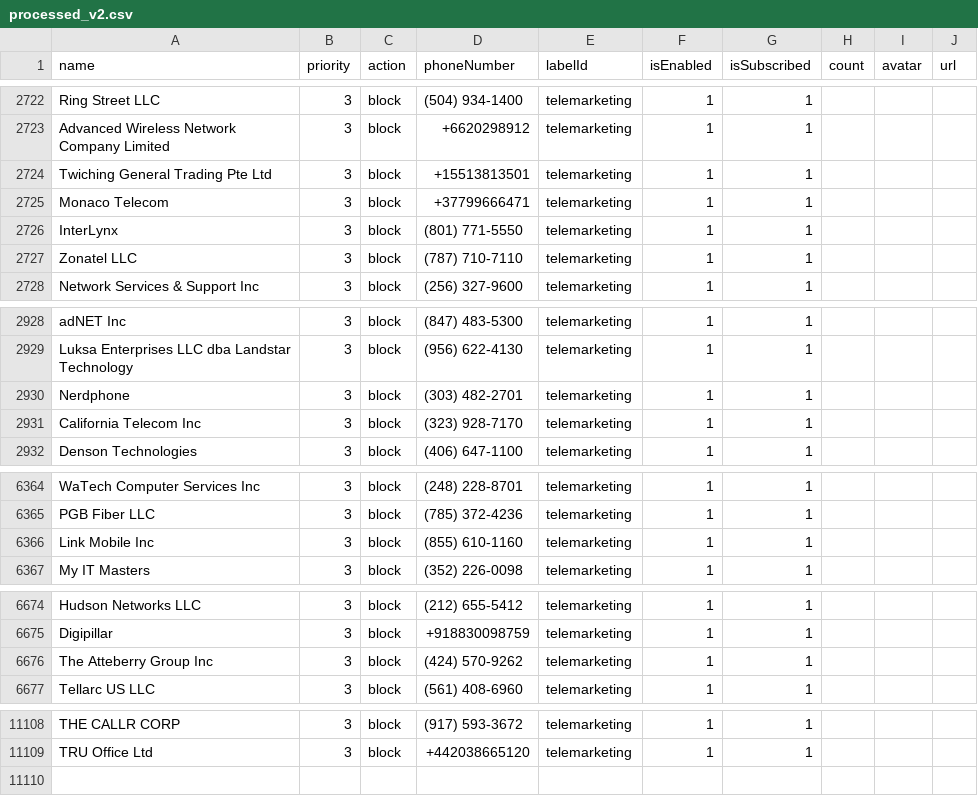
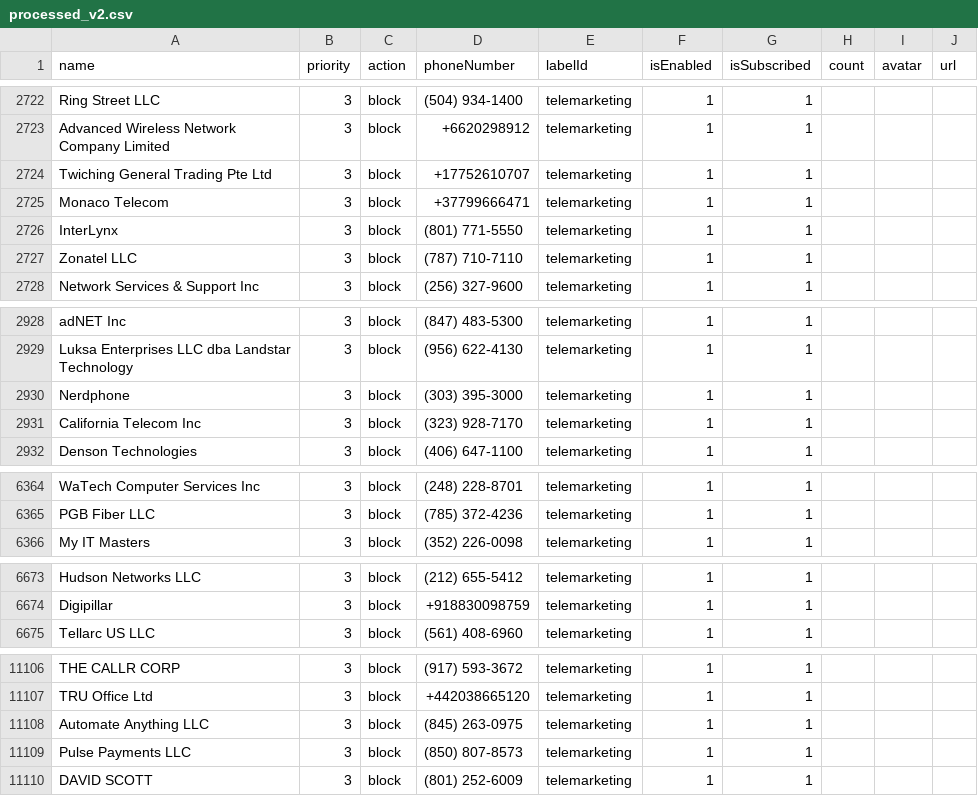
Before and after one commit to haygcao/vccard, a CSV file: US/processed_v2.csv, drawn as a sheet; only a part is shown, gaps mark what is left out.

```diff
--- a/US/processed_v2.csv
+++ b/US/processed_v2.csv
@@ -2723,3 +2723,3 @@ Ring Street LLC,3,block,(504) 934-1400,telemarketing,1,1,,,
 Advanced Wireless Network Company Limited,3,block,+6620298912,telemarketing,1,1,,,
-Twiching General Trading Pte Ltd,3,block,+15513813501,telemarketing,1,1,,,
+Twiching General Trading Pte Ltd,3,block,+17752610707,telemarketing,1,1,,,
 Monaco Telecom,3,block,+37799666471,telemarketing,1,1,,,
@@ -2929,3 +2929,3 @@ adNET Inc,3,block,(847) 483-5300,telemarketing,1,1,,,
 Luksa Enterprises LLC dba Landstar Technology,3,block,(956) 622-4130,telemarketing,1,1,,,
-Nerdphone,3,block,(303) 482-2701,telemarketing,1,1,,,
+Nerdphone,3,block,(303) 395-3000,telemarketing,1,1,,,
 California Telecom Inc,3,block,(323) 928-7170,telemarketing,1,1,,,
@@ -6365,3 +6365,2 @@ WaTech Computer Services Inc,3,block,(248) 228-8701,telemarketing,1,1,,,
 PGB Fiber LLC,3,block,(785) 372-4236,telemarketing,1,1,,,
-Link Mobile Inc,3,block,(855) 610-1160,telemarketing,1,1,,,
 My IT Masters,3,block,(352) 226-0098,telemarketing,1,1,,,
@@ -6675,3 +6674,2 @@ Hudson Networks LLC,3,block,(212) 655-5412,telemarketing,1,1,,,
 Digipillar,3,block,+918830098759,telemarketing,1,1,,,
-The Atteberry Group Inc,3,block,(424) 570-9262,telemarketing,1,1,,,
 Tellarc US LLC,3,block,(561) 408-6960,telemarketing,1,1,,,
@@ -11109 +11107,4 @@ THE CALLR CORP,3,block,(917) 593-3672,telemarketing,1,1,,,
 TRU Office Ltd,3,block,+442038665120,telemarketing,1,1,,,
+Automate Anything LLC,3,block,(845) 263-0975,telemarketing,1,1,,,
+Pulse Payments LLC,3,block,(850) 807-8573,telemarketing,1,1,,,
+DAVID SCOTT,3,block,(801) 252-6009,telemarketing,1,1,,,
```
Also changed, not shown: US/processed_data.csv.
